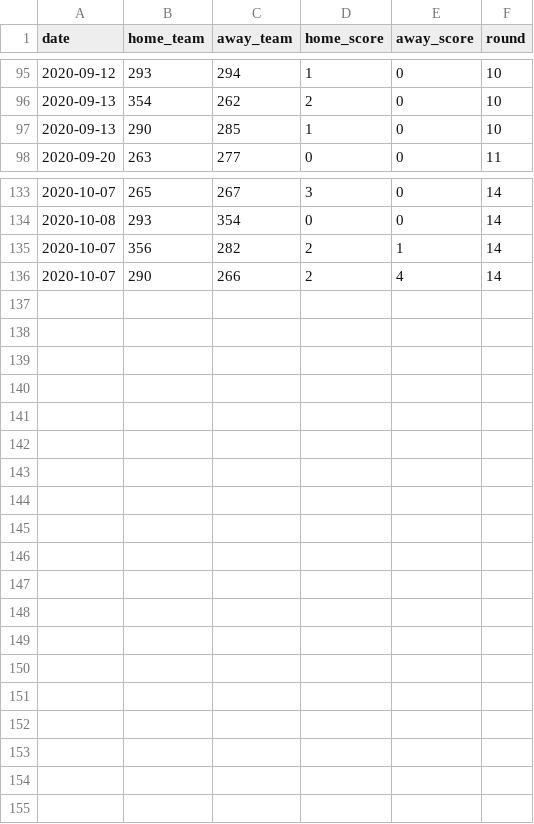
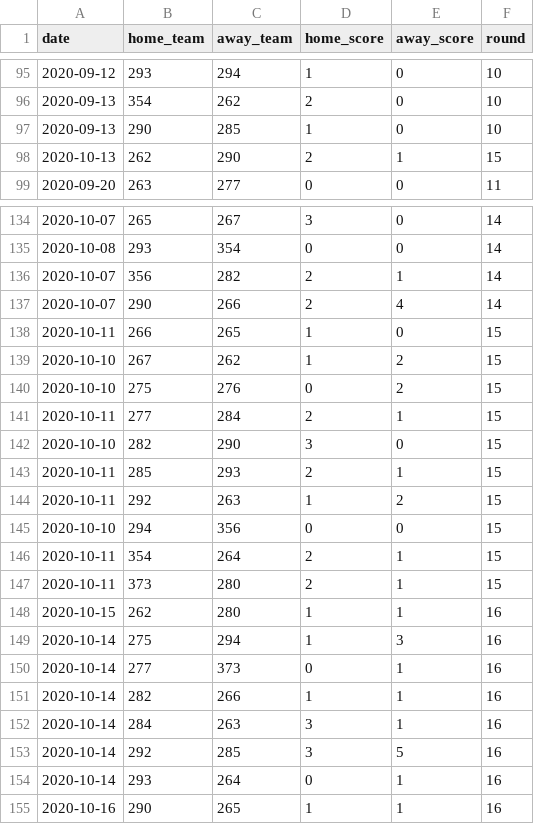
Before and after one commit to raphaelssampaio/caRtola, a CSV file: data/2020/2020_partidas.csv, drawn as a sheet; only a part is shown, gaps mark what is left out; the diff names each change by its address in the sheet, - before the commit and + after, or states it on an @@ line.

Commit message:
Update 2020_partidas.csv

```diff
--- a/data/2020/2020_partidas.csv
+++ b/data/2020/2020_partidas.csv
+row 98: 2020-10-13 | 262 | 290 | 2 | 1 | 15
+row 138: 2020-10-11 | 266 | 265 | 1 | 0 | 15
+row 139: 2020-10-10 | 267 | 262 | 1 | 2 | 15
+row 140: 2020-10-10 | 275 | 276 | 0 | 2 | 15
+row 141: 2020-10-11 | 277 | 284 | 2 | 1 | 15
+row 142: 2020-10-10 | 282 | 290 | 3 | 0 | 15
+row 143: 2020-10-11 | 285 | 293 | 2 | 1 | 15
+row 144: 2020-10-11 | 292 | 263 | 1 | 2 | 15
+row 145: 2020-10-10 | 294 | 356 | 0 | 0 | 15
+row 146: 2020-10-11 | 354 | 264 | 2 | 1 | 15
+row 147: 2020-10-11 | 373 | 280 | 2 | 1 | 15
+row 148: 2020-10-15 | 262 | 280 | 1 | 1 | 16
+row 149: 2020-10-14 | 275 | 294 | 1 | 3 | 16
+row 150: 2020-10-14 | 277 | 373 | 0 | 1 | 16
+row 151: 2020-10-14 | 282 | 266 | 1 | 1 | 16
+row 152: 2020-10-14 | 284 | 263 | 3 | 1 | 16
+row 153: 2020-10-14 | 292 | 285 | 3 | 5 | 16
+row 154: 2020-10-14 | 293 | 264 | 0 | 1 | 16
+row 155: 2020-10-16 | 290 | 265 | 1 | 1 | 16
```
